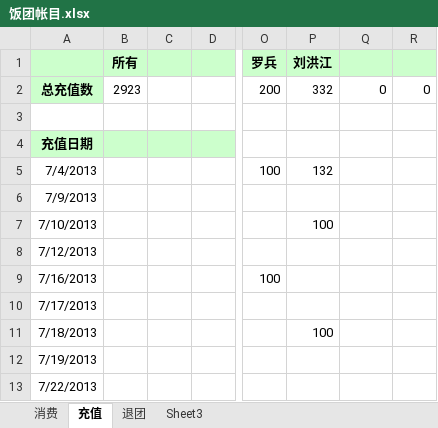
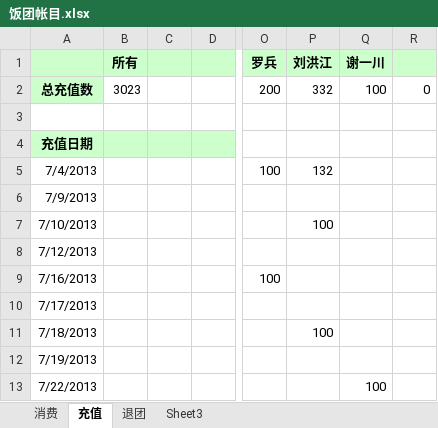
Before and after one commit to nhnfantuan/nhnfantuan, an Excel workbook: 饭团帐目.xlsx, sheet 充值, drawn as a sheet; only a part is shown, gaps mark what is left out; values as stored, in another font and other column widths than the file's, no borders; the diff names each change by its address in the sheet, - before the commit and + after, or states it on an @@ line.

```diff
--- a/饭团帐目.xlsx (sheet 充值)
+++ b/饭团帐目.xlsx (sheet 充值)
-Q1: (empty)
+Q1: 谢一川
-B2 (所有): 2923
+B2 (所有): 3023
-Q2 (谢一川): 0
+Q2 (谢一川): 100
-Q13 (谢一川): (empty)
+Q13 (谢一川): 100
```
Also changed, not shown: sheet 消费.
